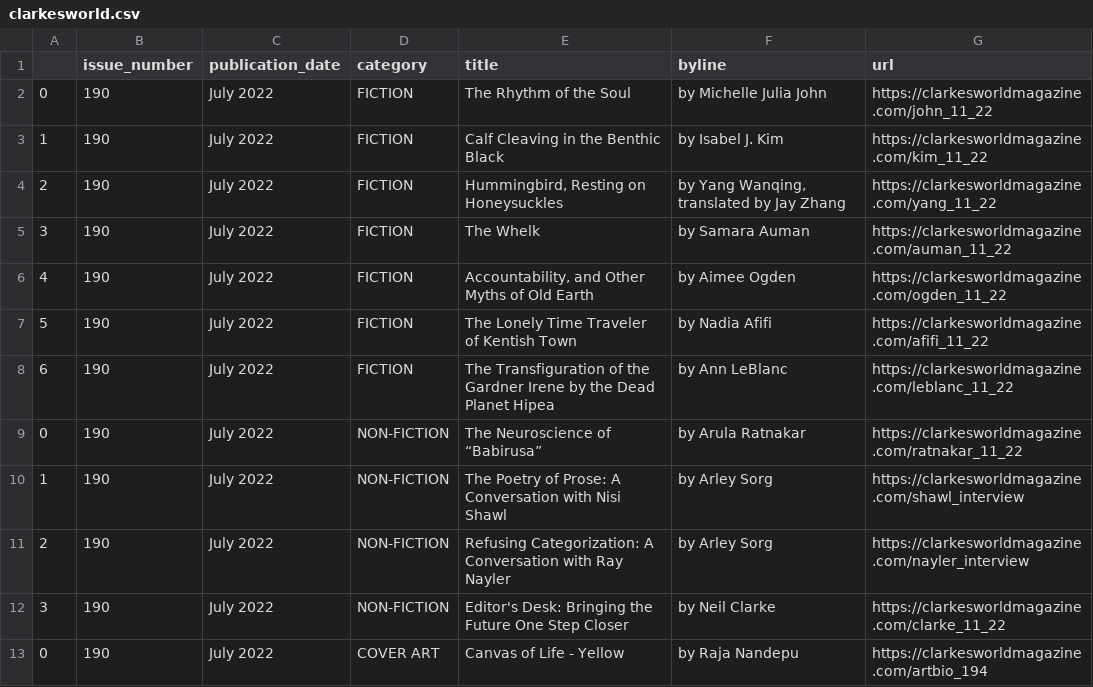
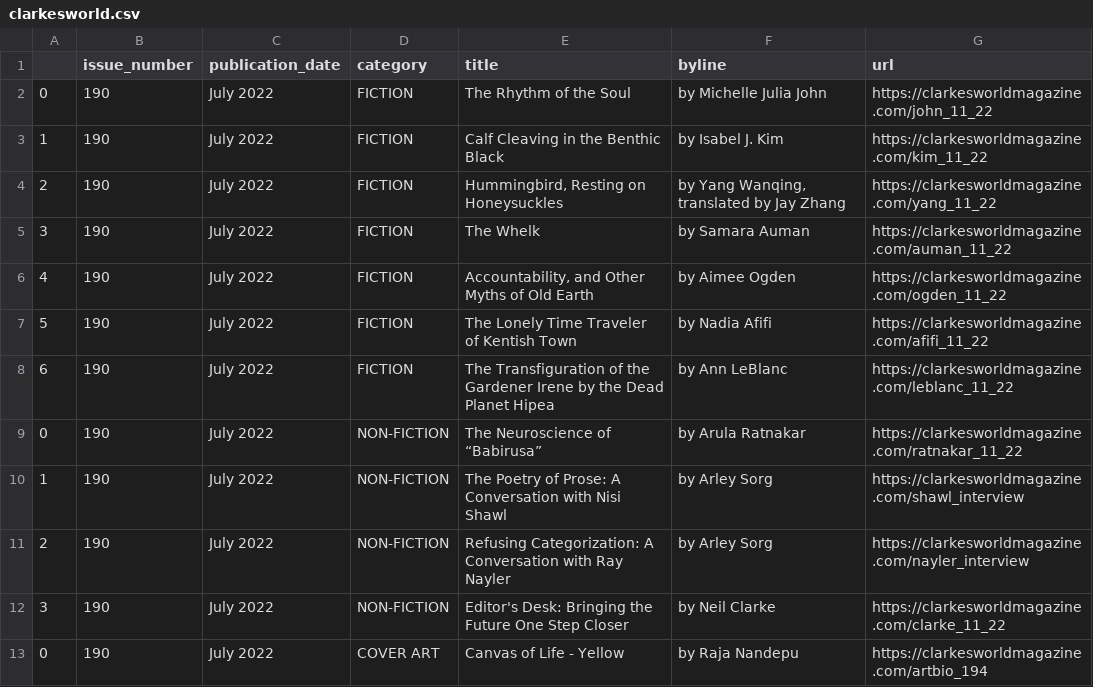
Before and after one commit to luyi-eve/autoscraper-clarkesworld-mag, a CSV file: clarkesworld.csv, drawn as a sheet.

```diff
--- a/clarkesworld.csv
+++ b/clarkesworld.csv
@@ -7,3 +7,3 @@
 5,190,July 2022,FICTION,The Lonely Time Traveler of Kentish Town,by Nadia Afifi,https://clarkesworldmagazine.com/afifi_11_22
-6,190,July 2022,FICTION,The Transfiguration of the Gardner Irene by the Dead Planet Hipea,by Ann LeBlanc,https://clarkesworldmagazine.com/leblanc_11_22
+6,190,July 2022,FICTION,The Transfiguration of the Gardener Irene by the Dead Planet Hipea,by Ann LeBlanc,https://clarkesworldmagazine.com/leblanc_11_22
 0,190,July 2022,NON-FICTION,The Neuroscience of “Babirusa”,by Arula Ratnakar,https://clarkesworldmagazine.com/ratnakar_11_22
```
